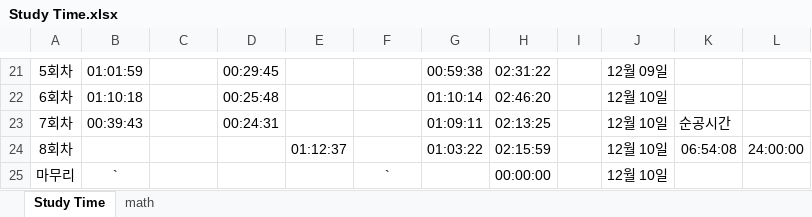
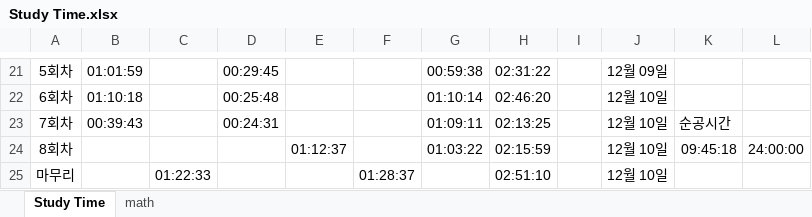
Before and after one commit to suhan0304/UnrealEngine_Study, an Excel workbook: GameProjectReport/Study Time.xlsx, sheet Study Time, drawn as a sheet; only a part is shown, gaps mark what is left out; values as stored, in another font and other column widths than the file's, no borders; the diff names each change by its address in the sheet, - before the commit and + after, or states it on an @@ line.

Commit message:
Update Study Time.xlsx

```diff
--- a/GameProjectReport/Study Time.xlsx (sheet Study Time)
+++ b/GameProjectReport/Study Time.xlsx (sheet Study Time)
-K24: 06:54:08
+K24: 09:45:18
-B25: `
+B25: (empty)
-C25: (empty)
+C25: 01:22:33
-F25: `
+F25: 01:28:37
-H25: 00:00:00
+H25: 02:51:10
```
